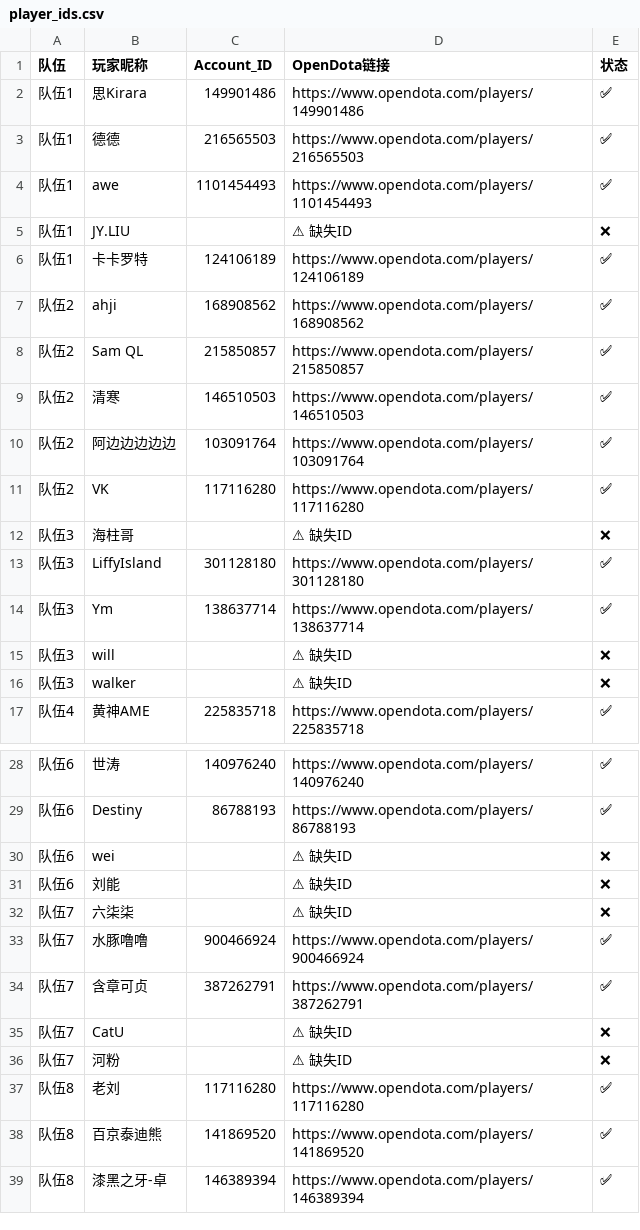
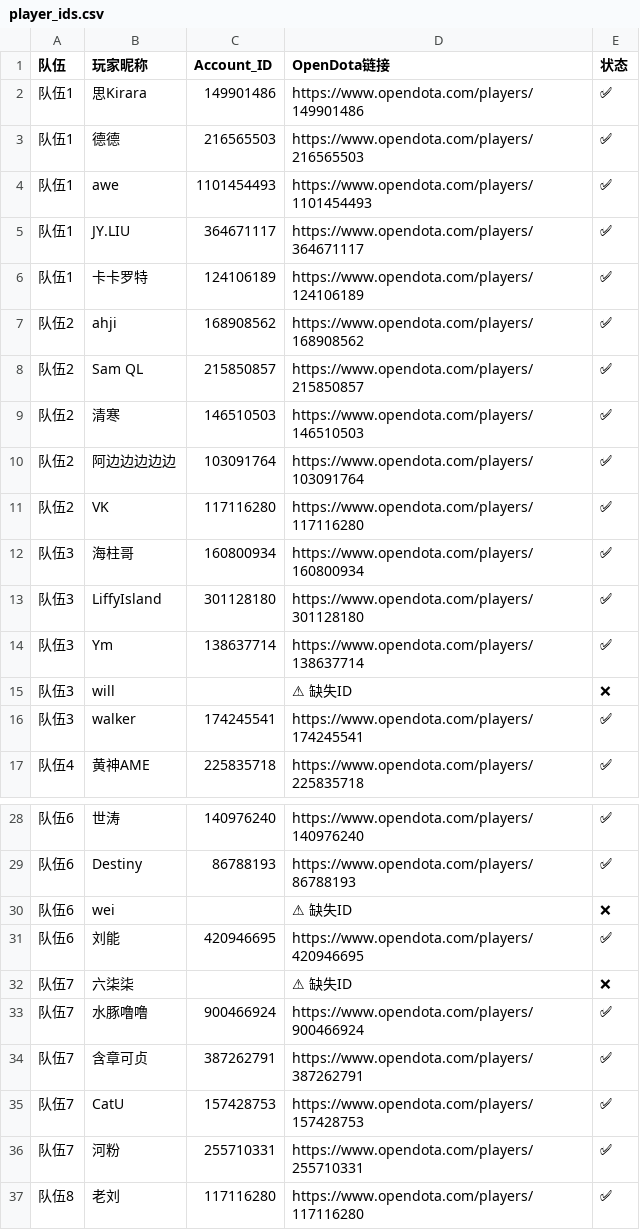
Before and after one commit to sawyerbutton/SZ-YB-S6-Analysis, a CSV file: player_ids.csv, drawn as a sheet; only a part is shown, gaps mark what is left out; the shorter side is filled out with more unchanged rows; the diff names each change by its address in the sheet, - before the commit and + after, or states it on an @@ line.

```diff
--- a/player_ids.csv
+++ b/player_ids.csv
-C5 (Account_ID): (empty)
+C5 (Account_ID): 364671117
-D5 (OpenDota链接): ⚠ 缺失ID
+D5 (OpenDota链接): https://www.opendota.com/players/364671117
-E5 (状态): ❌
+E5 (状态): ✅
-C12 (Account_ID): (empty)
+C12 (Account_ID): 160800934
-D12 (OpenDota链接): ⚠ 缺失ID
+D12 (OpenDota链接): https://www.opendota.com/players/160800934
-E12 (状态): ❌
+E12 (状态): ✅
-C16 (Account_ID): (empty)
+C16 (Account_ID): 174245541
-D16 (OpenDota链接): ⚠ 缺失ID
+D16 (OpenDota链接): https://www.opendota.com/players/174245541
-E16 (状态): ❌
+E16 (状态): ✅
-C31 (Account_ID): (empty)
+C31 (Account_ID): 420946695
-D31 (OpenDota链接): ⚠ 缺失ID
+D31 (OpenDota链接): https://www.opendota.com/players/420946695
-E31 (状态): ❌
+E31 (状态): ✅
-C35 (Account_ID): (empty)
+C35 (Account_ID): 157428753
-D35 (OpenDota链接): ⚠ 缺失ID
+D35 (OpenDota链接): https://www.opendota.com/players/157428753
-E35:E36 (状态): ❌
+E35:E36 (状态): ✅
-C36 (Account_ID): (empty)
+C36 (Account_ID): 255710331
-D36 (OpenDota链接): ⚠ 缺失ID
+D36 (OpenDota链接): https://www.opendota.com/players/255710331
```
Also changed, not shown: 10 other files.
